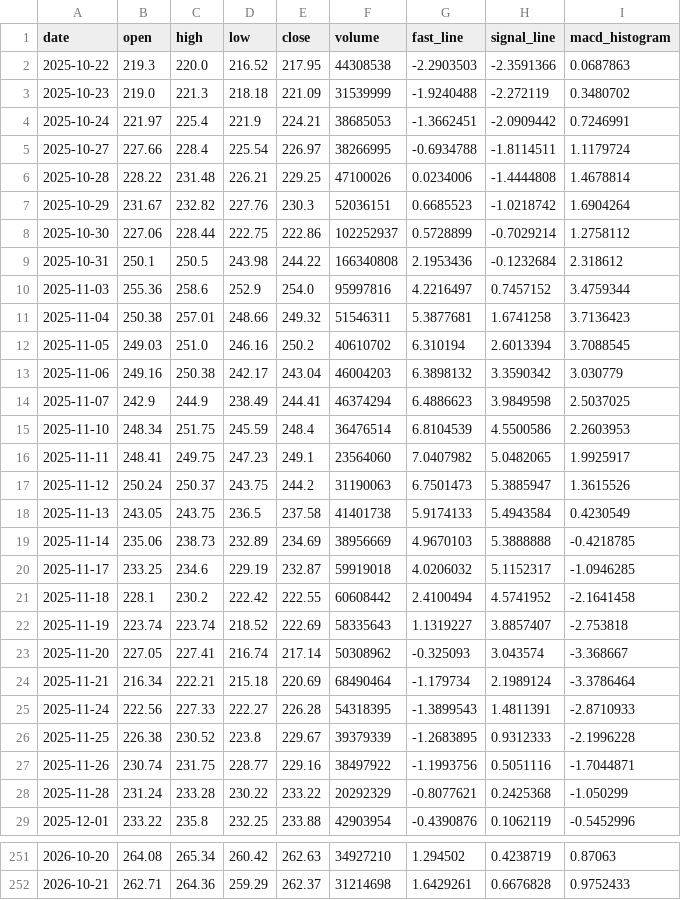
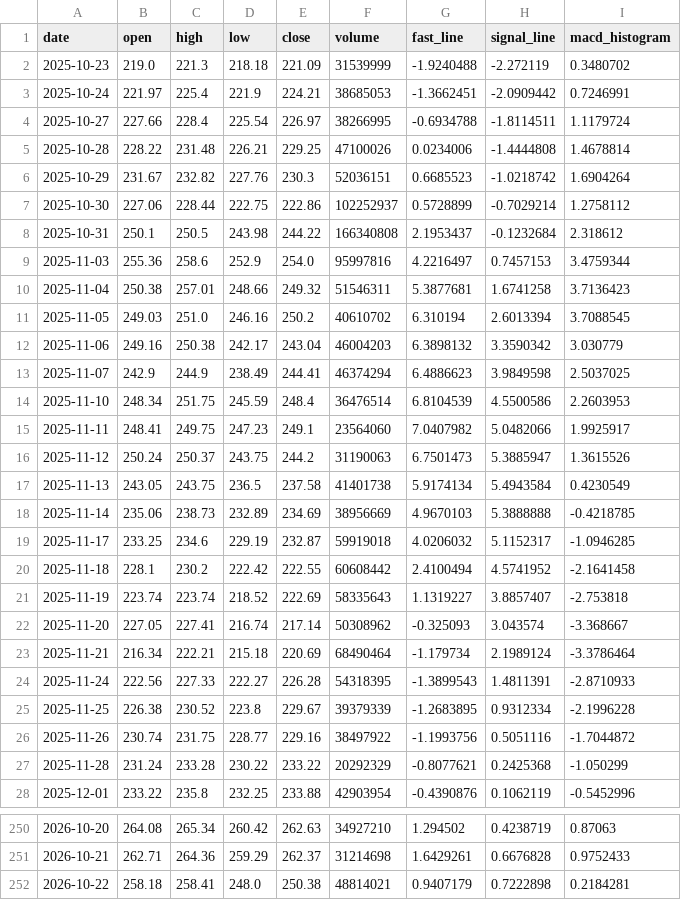
Before and after one commit to tylerstone835/Fortune_5, a CSV file: Assets/Data/Daily/AMZN.csv, drawn as a sheet; only a part is shown, gaps mark what is left out.

Commit message:
ETL Data Update - 2026-10-23

```diff
--- a/Assets/Data/Daily/AMZN.csv
+++ b/Assets/Data/Daily/AMZN.csv
@@ -1,3 +1,2 @@
 date,open,high,low,close,volume,fast_line,signal_line,macd_histogram
-2025-10-22,219.3,220.0,216.52,217.95,44308538,-2.2903503,-2.3591366,0.0687863
 2025-10-23,219.0,221.3,218.18,221.09,31539999,-1.9240488,-2.272119,0.3480702
@@ -8,4 +7,4 @@ date,open,high,low,close,volume,fast_line,signal_line,macd_histogram
 2025-10-30,227.06,228.44,222.75,222.86,102252937,0.5728899,-0.7029214,1.2758112
-2025-10-31,250.1,250.5,243.98,244.22,166340808,2.1953436,-0.1232684,2.318612
-2025-11-03,255.36,258.6,252.9,254.0,95997816,4.2216497,0.7457152,3.4759344
+2025-10-31,250.1,250.5,243.98,244.22,166340808,2.1953437,-0.1232684,2.318612
+2025-11-03,255.36,258.6,252.9,254.0,95997816,4.2216497,0.7457153,3.4759344
 2025-11-04,250.38,257.01,248.66,249.32,51546311,5.3877681,1.6741258,3.7136423
@@ -15,5 +14,5 @@ date,open,high,low,close,volume,fast_line,signal_line,macd_histogram
 2025-11-10,248.34,251.75,245.59,248.4,36476514,6.8104539,4.5500586,2.2603953
-2025-11-11,248.41,249.75,247.23,249.1,23564060,7.0407982,5.0482065,1.9925917
+2025-11-11,248.41,249.75,247.23,249.1,23564060,7.0407982,5.0482066,1.9925917
 2025-11-12,250.24,250.37,243.75,244.2,31190063,6.7501473,5.3885947,1.3615526
-2025-11-13,243.05,243.75,236.5,237.58,41401738,5.9174133,5.4943584,0.4230549
+2025-11-13,243.05,243.75,236.5,237.58,41401738,5.9174134,5.4943584,0.4230549
 2025-11-14,235.06,238.73,232.89,234.69,38956669,4.9670103,5.3888888,-0.4218785
@@ -25,4 +24,4 @@ date,open,high,low,close,volume,fast_line,signal_line,macd_histogram
 2025-11-24,222.56,227.33,222.27,226.28,54318395,-1.3899543,1.4811391,-2.8710933
-2025-11-25,226.38,230.52,223.8,229.67,39379339,-1.2683895,0.9312333,-2.1996228
-2025-11-26,230.74,231.75,228.77,229.16,38497922,-1.1993756,0.5051116,-1.7044871
+2025-11-25,226.38,230.52,223.8,229.67,39379339,-1.2683895,0.9312334,-2.1996228
+2025-11-26,230.74,231.75,228.77,229.16,38497922,-1.1993756,0.5051116,-1.7044872
 2025-11-28,231.24,233.28,230.22,233.22,20292329,-0.8077621,0.2425368,-1.050299
@@ -252 +251,2 @@ date,open,high,low,close,volume,fast_line,signal_line,macd_histogram
 2026-10-21,262.71,264.36,259.29,262.37,31214698,1.6429261,0.6676828,0.9752433
+2026-10-22,258.18,258.41,248.0,250.38,48814021,0.9407179,0.7222898,0.2184281
```
Also changed, not shown: Assets/Data/Daily/AAPL.csv, Assets/Data/Daily/WMT.csv, 7 other files.
